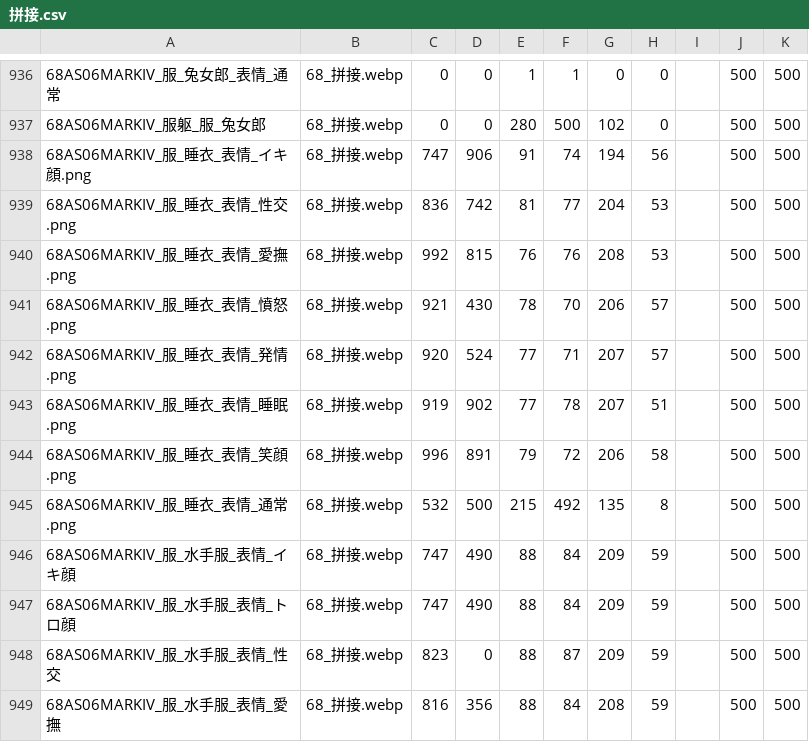
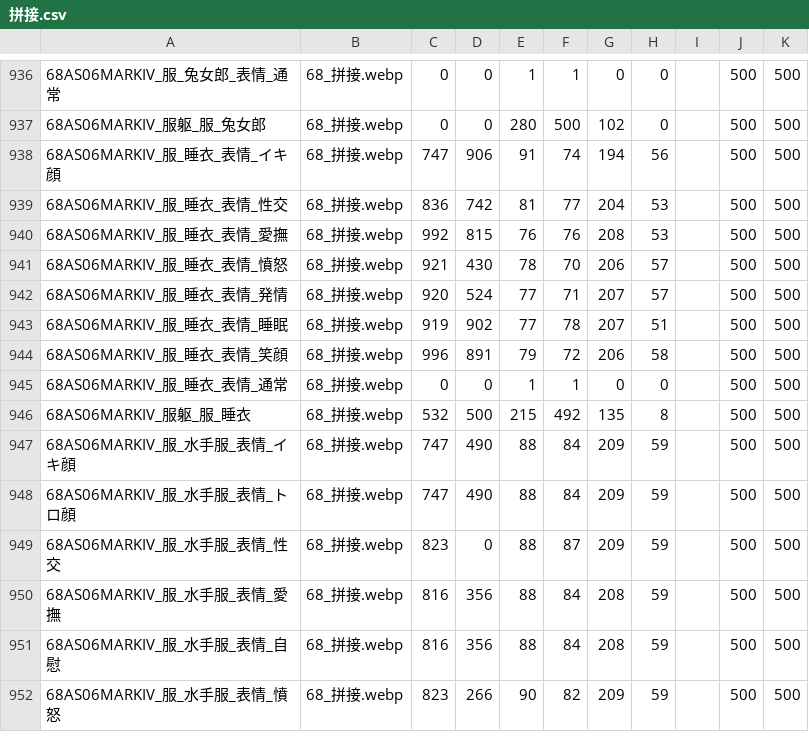
Before and after one commit to Paradox-Phenomenon/EraTW-Magic_DLC, a CSV file: resources/As06MARK-IV/拼接.csv, drawn as a sheet; only a part is shown, gaps mark what is left out; the shorter side is filled out with more unchanged rows.

```diff
--- a/resources/As06MARK-IV/拼接.csv
+++ b/resources/As06MARK-IV/拼接.csv
@@ -937,10 +937,11 @@
 68AS06MARKIV_服躯_服_兔女郎,68_拼接.webp,0,0,280,500,102,0,,500,500
-68AS06MARKIV_服_睡衣_表情_イキ顔.png,68_拼接.webp,747,906,91,74,194,56,,500,500
-68AS06MARKIV_服_睡衣_表情_性交.png,68_拼接.webp,836,742,81,77,204,53,,500,500
-68AS06MARKIV_服_睡衣_表情_愛撫.png,68_拼接.webp,992,815,76,76,208,53,,500,500
-68AS06MARKIV_服_睡衣_表情_憤怒.png,68_拼接.webp,921,430,78,70,206,57,,500,500
-68AS06MARKIV_服_睡衣_表情_発情.png,68_拼接.webp,920,524,77,71,207,57,,500,500
-68AS06MARKIV_服_睡衣_表情_睡眠.png,68_拼接.webp,919,902,77,78,207,51,,500,500
-68AS06MARKIV_服_睡衣_表情_笑顔.png,68_拼接.webp,996,891,79,72,206,58,,500,500
-68AS06MARKIV_服_睡衣_表情_通常.png,68_拼接.webp,532,500,215,492,135,8,,500,500
+68AS06MARKIV_服_睡衣_表情_イキ顔,68_拼接.webp,747,906,91,74,194,56,,500,500
+68AS06MARKIV_服_睡衣_表情_性交,68_拼接.webp,836,742,81,77,204,53,,500,500
+68AS06MARKIV_服_睡衣_表情_愛撫,68_拼接.webp,992,815,76,76,208,53,,500,500
+68AS06MARKIV_服_睡衣_表情_憤怒,68_拼接.webp,921,430,78,70,206,57,,500,500
+68AS06MARKIV_服_睡衣_表情_発情,68_拼接.webp,920,524,77,71,207,57,,500,500
+68AS06MARKIV_服_睡衣_表情_睡眠,68_拼接.webp,919,902,77,78,207,51,,500,500
+68AS06MARKIV_服_睡衣_表情_笑顔,68_拼接.webp,996,891,79,72,206,58,,500,500
+68AS06MARKIV_服_睡衣_表情_通常,68_拼接.webp,0,0,1,1,0,0,,500,500
+68AS06MARKIV_服躯_服_睡衣,68_拼接.webp,532,500,215,492,135,8,,500,500
 68AS06MARKIV_服_水手服_表情_イキ顔,68_拼接.webp,747,490,88,84,209,59,,500,500
```
Also changed, not shown: 9 other files.
